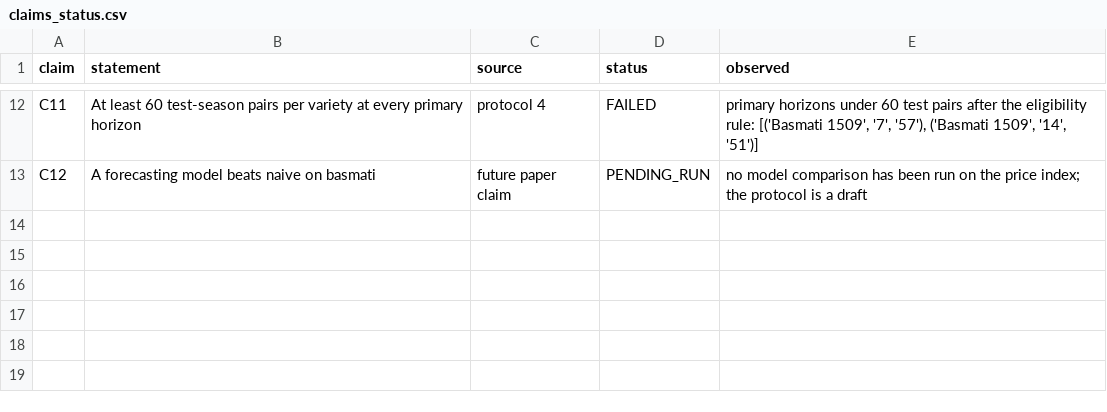
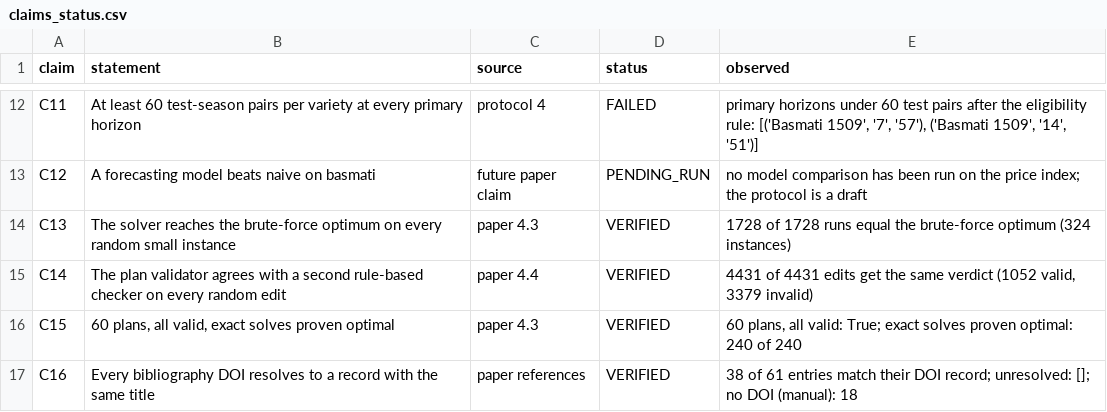
Before and after one commit to Arijit2772-dev/kisaniti_research_paper, a CSV file: paper/claims_status.csv, drawn as a sheet; only a part is shown, gaps mark what is left out; the diff names each change by its address in the sheet, - before the commit and + after, or states it on an @@ line.

```diff
--- a/paper/claims_status.csv
+++ b/paper/claims_status.csv
+row 14: C13 | The solver reaches the brute-force optimum on every random small instance | paper 4.3 | VERIFIED | 1728 of 1728 runs equal the brute-force optimum (324 instances)
+row 15: C14 | The plan validator agrees with a second rule-based checker on every random edit | paper 4.4 | VERIFIED | 4431 of 4431 edits get the same verdict (1052 valid, 3379 invalid)
+row 16: C15 | 60 plans, all valid, exact solves proven optimal | paper 4.3 | VERIFIED | 60 plans, all valid: True; exact solves proven optimal: 240 of 240
+row 17: C16 | Every bibliography DOI resolves to a record with the same title | paper references | VERIFIED | 38 of 61 entries match their DOI record; unresolved: []; no DOI (manual): 18
```
Also changed, not shown: 1 other file.
